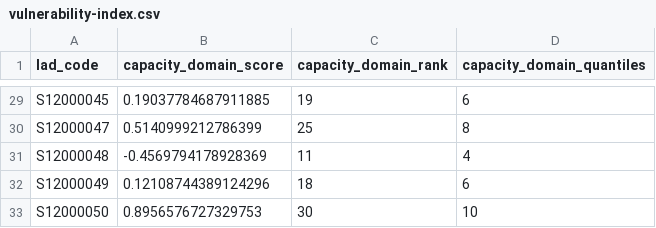
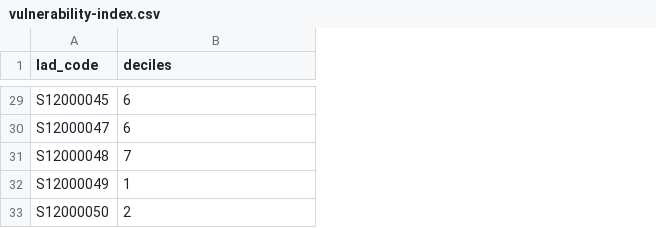
Before and after one commit to britishredcrosssociety/resilience-index, a CSV file: data/vulnerability/disasters-emergencies/scotland/vulnerability-index.csv, drawn as a sheet; only a part is shown, gaps mark what is left out; removed rows and columns are numbered as before the commit, all else as after; the diff covers the shown part only; the diff names each change by its address in the sheet, - before the commit and + after, or states it on an @@ line.

```diff
--- a/data/vulnerability/disasters-emergencies/scotland/vulnerability-index.csv
+++ b/data/vulnerability/disasters-emergencies/scotland/vulnerability-index.csv
-column B (capacity_domain_score), rows 29-33: 0.19037784687911885 | 0.5140999212786399 | -0.4569794178928369 | 0.12108744389124296 | 0.8956576727329753
-column C (capacity_domain_rank), rows 29-33: 19 | 25 | 11 | 18 | 30
-B1: capacity_domain_quantiles
+B1: deciles
-B30 (deciles): 8
+B30 (deciles): 6
-B31 (deciles): 4
+B31 (deciles): 7
-B32 (deciles): 6
+B32 (deciles): 1
-B33 (deciles): 10
+B33 (deciles): 2
```
Also changed, not shown: 25 edited cells elsewhere in this file.
